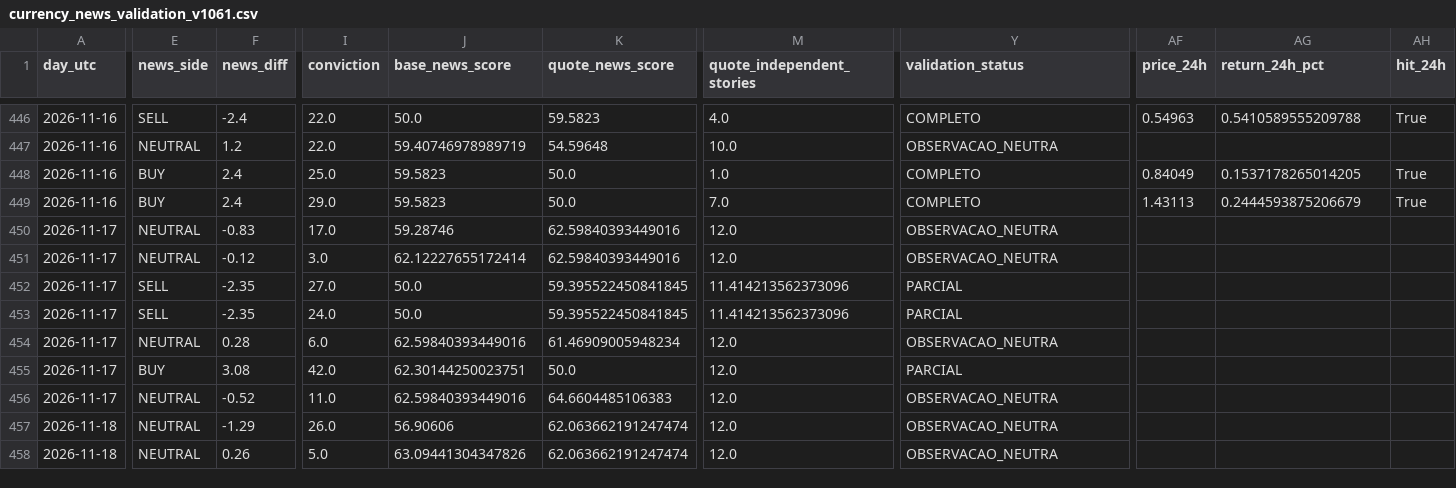
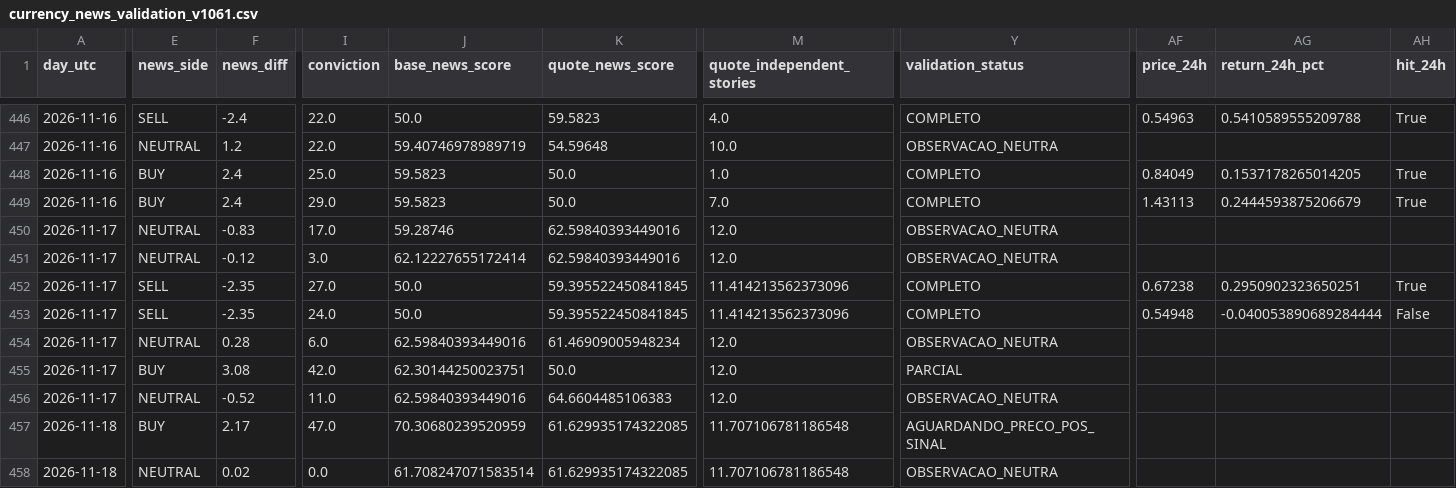
Before and after one commit to aparecidomikael97-ship-it/usd-macro-pro-v4, a CSV file: dados/currency_news_validation_v1061.csv, drawn as a sheet; only a part is shown, gaps mark what is left out; the diff covers the shown part only; the diff names each change by its address in the sheet, - before the commit and + after, or states it on an @@ line.

```diff
--- a/dados/currency_news_validation_v1061.csv
+++ b/dados/currency_news_validation_v1061.csv
-Y452:Y453 (validation_status): PARCIAL
+Y452:Y453 (validation_status): COMPLETO
-AF452 (price_24h): (empty)
+AF452 (price_24h): 0.67238
-AG452 (return_24h_pct): (empty)
+AG452 (return_24h_pct): 0.2950902323650251
-AH452 (hit_24h): (empty)
+AH452 (hit_24h): True
-AF453 (price_24h): (empty)
+AF453 (price_24h): 0.54948
-AG453 (return_24h_pct): (empty)
+AG453 (return_24h_pct): -0.040053890689284444
-AH453 (hit_24h): (empty)
+AH453 (hit_24h): False
-E457 (news_side): NEUTRAL
+E457 (news_side): BUY
-F457 (news_diff): -1.29
+F457 (news_diff): 2.17
-I457 (conviction): 26.0
+I457 (conviction): 47.0
-J457 (base_news_score): 56.90606
+J457 (base_news_score): 70.30680239520959
-K457:K458 (quote_news_score): 62.063662191247474
+K457:K458 (quote_news_score): 61.629935174322085
-M457:M458 (quote_independent_stories): 12.0
+M457:M458 (quote_independent_stories): 11.707106781186548
-Y457 (validation_status): OBSERVACAO_NEUTRA
+Y457 (validation_status): AGUARDANDO_PRECO_POS_SINAL
-F458 (news_diff): 0.26
+F458 (news_diff): 0.02
-I458 (conviction): 5.0
+I458 (conviction): 0.0
-J458 (base_news_score): 63.09441304347826
+J458 (base_news_score): 61.708247071583514
```
Also changed, not shown: 55 edited cells elsewhere in this file.
